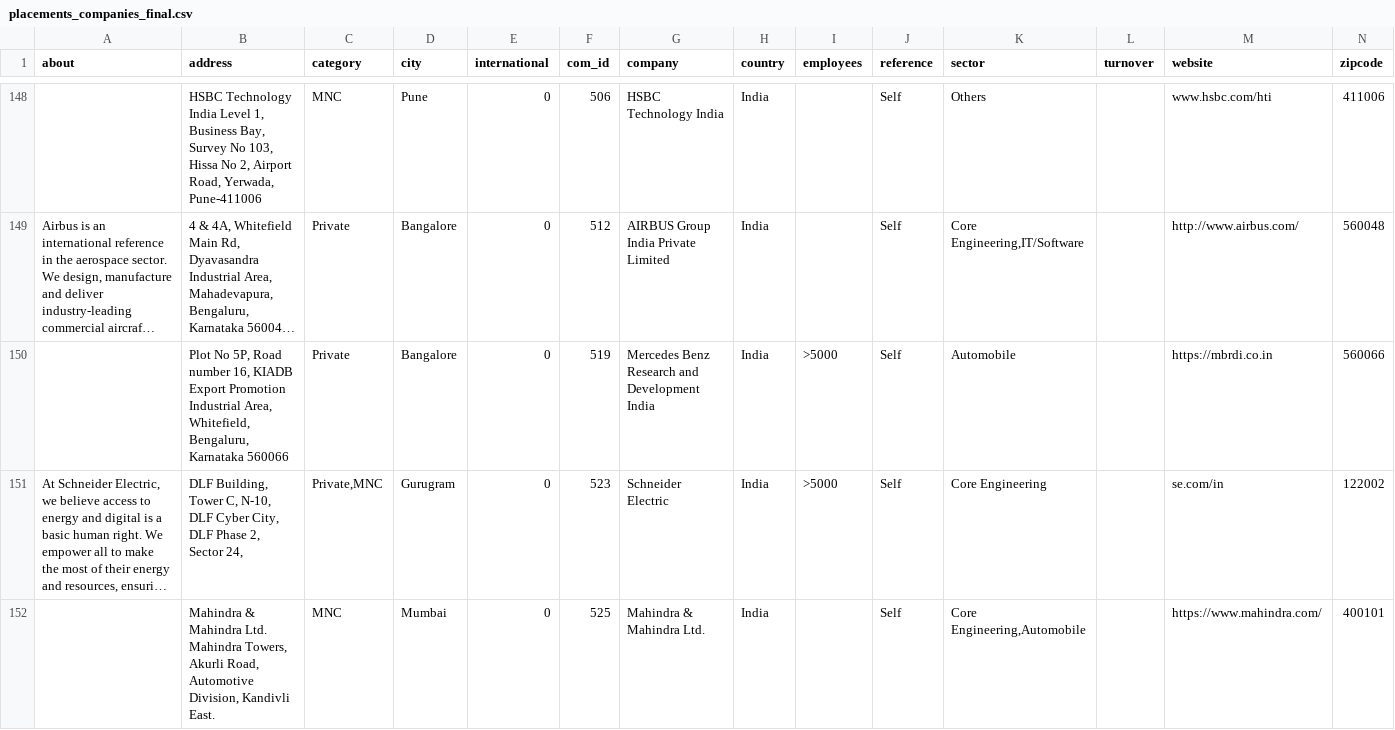
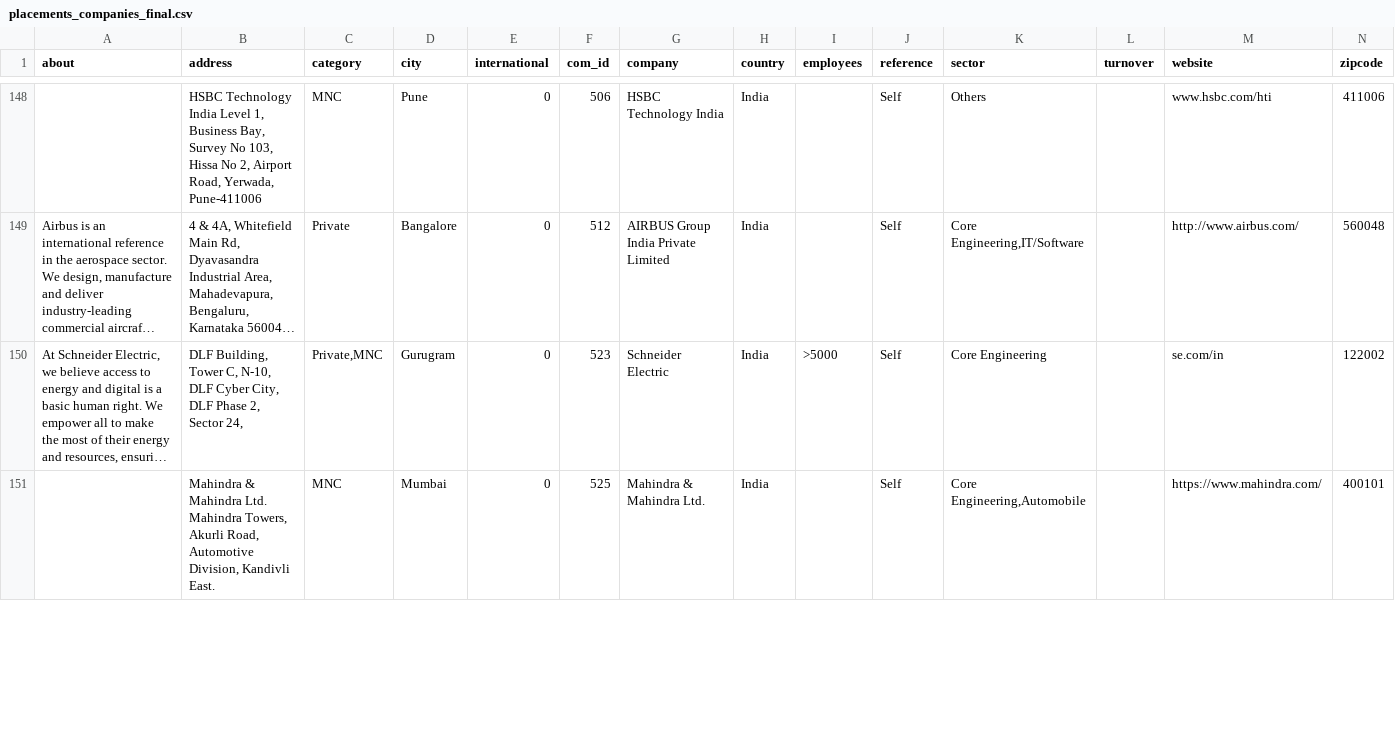
Before and after one commit to Sidaartha/PlacementAnalyzer, a CSV file: ScrapingScripts/OutputFiles/placements_companies_final.csv, drawn as a sheet; only a part is shown, gaps mark what is left out; long unchanged cells end in …; removed rows and columns are numbered as before the commit, all else as after; the diff covers the shown part only; the diff names each change by its address in the sheet, - before the commit and + after, or states it on an @@ line.

Commit message:
corrected company data

```diff
--- a/ScrapingScripts/OutputFiles/placements_companies_final.csv
+++ b/ScrapingScripts/OutputFiles/placements_companies_final.csv
-row 150:  | Plot No 5P, Road number 16, KIADB Export Promotion Industrial Area, Whitefield, Bengaluru, Karnataka 560066 | Private | Bangalore | 0 | 519 | Mercedes Benz Research and Development India | India | >5000 | Self | Automobile |  | https://mbrdi.co.in | 560066
```
Also changed, not shown: 1 added row elsewhere in this file.
